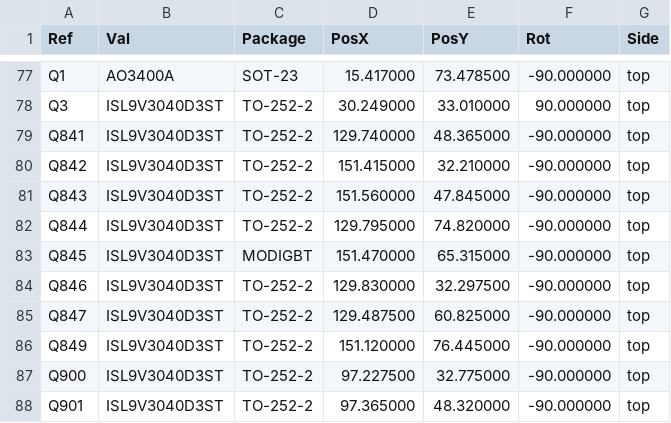
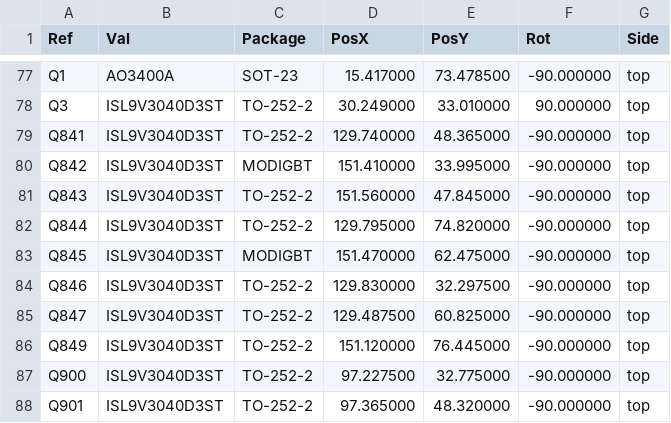
Before and after one commit to luis9860/hellen-example, a CSV file: gerber/greenenergyecu-all-pos.csv, drawn as a sheet; only a part is shown, gaps mark what is left out.

```diff
--- a/gerber/greenenergyecu-all-pos.csv
+++ b/gerber/greenenergyecu-all-pos.csv
@@ -79,6 +79,6 @@ Ref,Val,Package,PosX,PosY,Rot,Side
 "Q841","ISL9V3040D3ST","TO-252-2",129.740000,48.365000,-90.000000,top
-"Q842","ISL9V3040D3ST","TO-252-2",151.415000,32.210000,-90.000000,top
+"Q842","ISL9V3040D3ST","MODIGBT",151.410000,33.995000,-90.000000,top
 "Q843","ISL9V3040D3ST","TO-252-2",151.560000,47.845000,-90.000000,top
 "Q844","ISL9V3040D3ST","TO-252-2",129.795000,74.820000,-90.000000,top
-"Q845","ISL9V3040D3ST","MODIGBT",151.470000,65.315000,-90.000000,top
+"Q845","ISL9V3040D3ST","MODIGBT",151.470000,62.475000,-90.000000,top
 "Q846","ISL9V3040D3ST","TO-252-2",129.830000,32.297500,-90.000000,top
```
Also changed, not shown: 16 other files.
